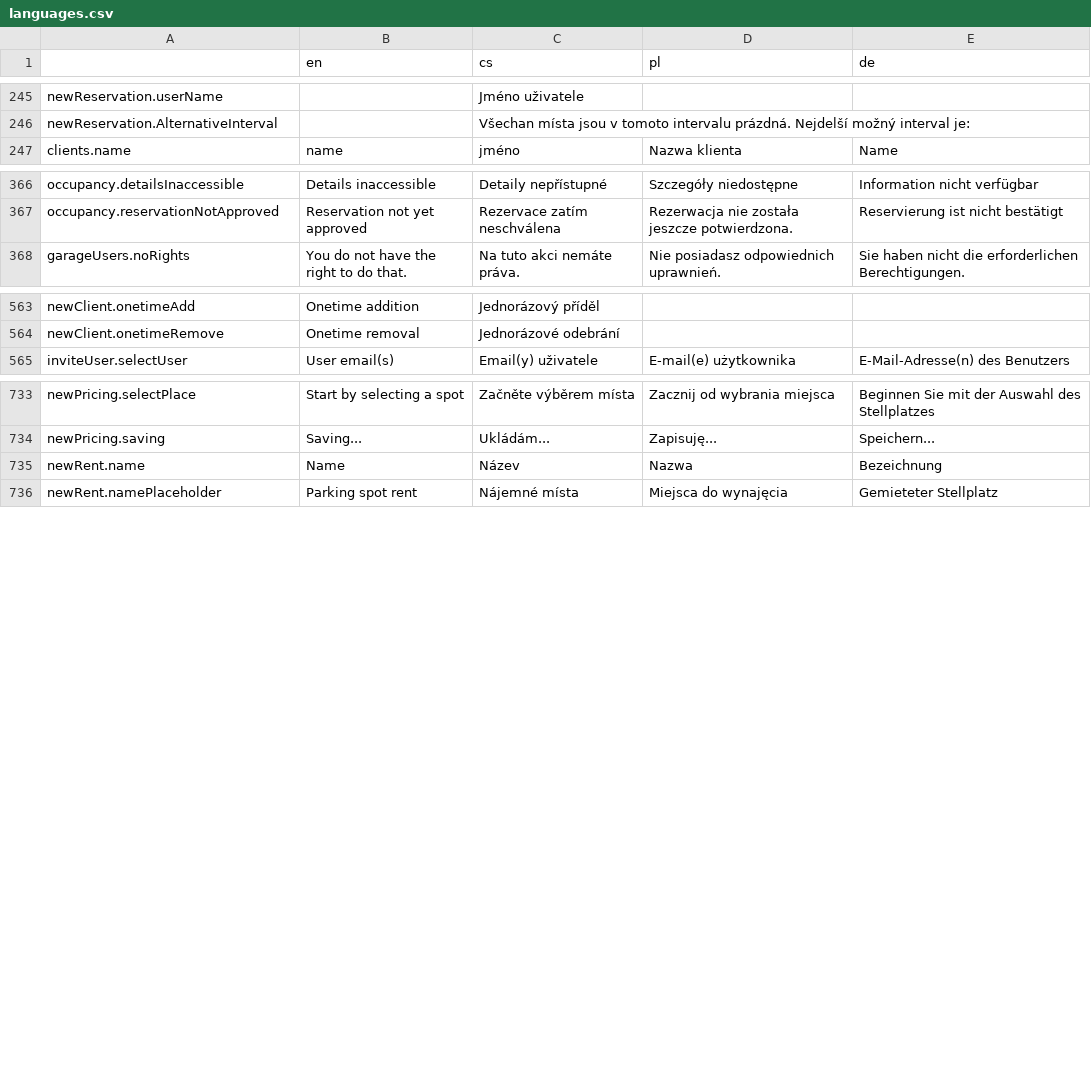
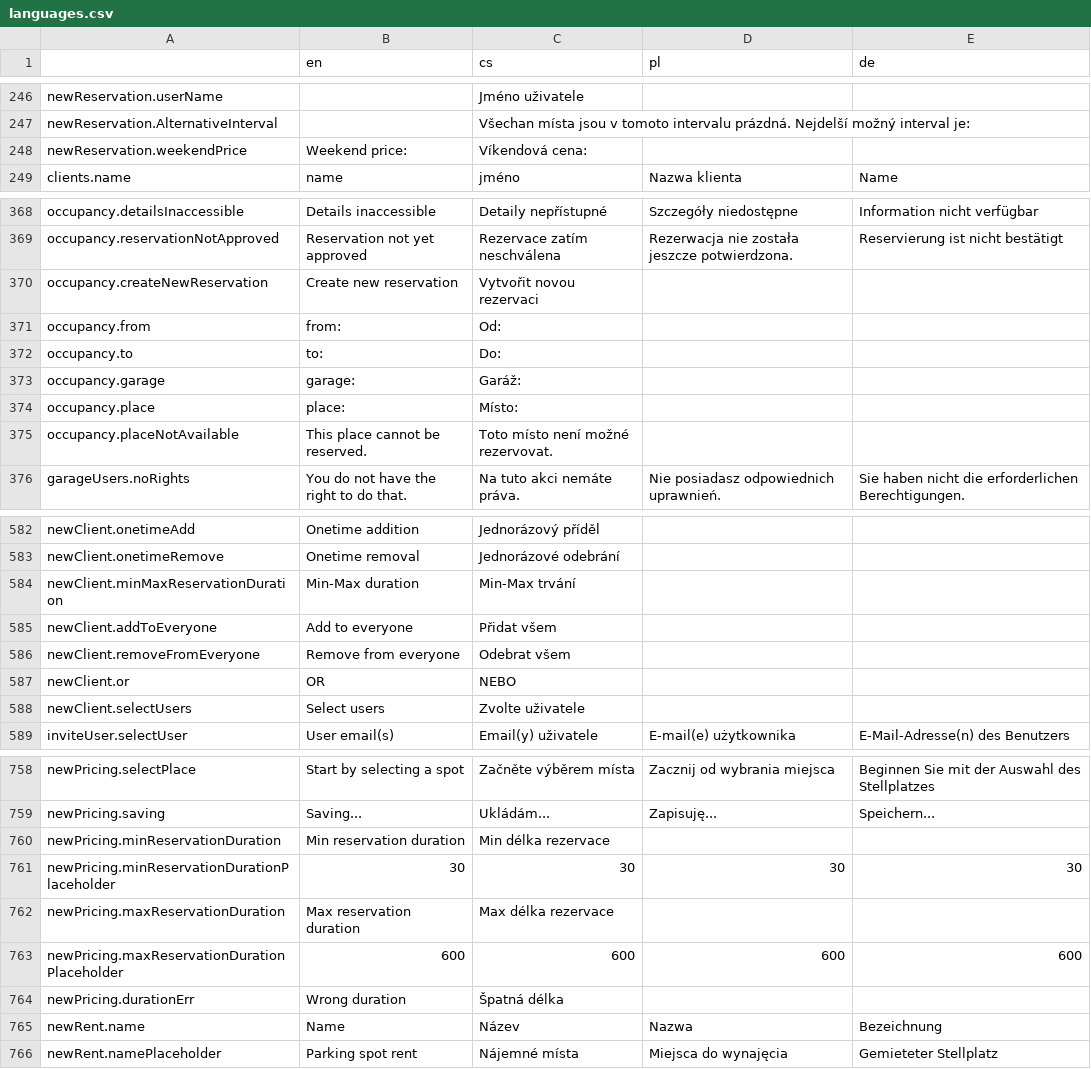
Before and after one commit to factorio-solutions/pid-desktop, a CSV file: app/_shared/locales/languages.csv, drawn as a sheet; only a part is shown, gaps mark what is left out; the diff covers the shown part only.

```diff
--- a/app/_shared/locales/languages.csv
+++ b/app/_shared/locales/languages.csv
@@ -596,2 +607,3 @@ newReservation.userName,,Jméno uživatele,,
 newReservation.AlternativeInterval,,Všechan místa jsou v tomoto intervalu prázdná. Nejdelší možný interval je:,,
+newReservation.weekendPrice,Weekend price:,Víkendová cena:,,
 clients.name,name,jméno,Nazwa klienta,Name
@@ -717,2 +729,8 @@ occupancy.detailsInaccessible,Details inaccessible,Detaily nepřístupné,Szczeg
 occupancy.reservationNotApproved,Reservation not yet approved,Rezervace zatím neschválena,Rezerwacja nie została jeszcze potwierdzona.,Reservierung ist nicht bestätigt
+occupancy.createNewReservation,Create new reservation,Vytvořit novou rezervaci,,
+occupancy.from,from:,Od:,,
+occupancy.to,to:,Do:,,
+occupancy.garage,garage:,Garáž:,,
+occupancy.place,place:,Místo:,,
+occupancy.placeNotAvailable,This place cannot be reserved.,Toto místo není možné rezervovat.,,
 garageUsers.noRights,You do not have the right to do that.,Na tuto akci nemáte práva.,Nie posiadasz odpowiednich uprawnień.,Sie haben nicht die erforderlichen Berechtigungen.
@@ -915,2 +944,7 @@ newClient.onetimeAdd,Onetime addition,Jednorázový příděl,,
 newClient.onetimeRemove,Onetime removal,Jednorázové odebrání,,
+newClient.minMaxReservationDuration,Min-Max duration,Min-Max trvání,,
+newClient.addToEveryone,Add to everyone,Přidat všem,,
+newClient.removeFromEveryone,Remove from everyone,Odebrat všem,,
+newClient.or,OR,NEBO,,
+newClient.selectUsers,Select users,Zvolte uživatele,,
 inviteUser.selectUser,User email(s),Email(y) uživatele,E-mail(e) użytkownika,E-Mail-Adresse(n) des Benutzers
@@ -1087,2 +1122,7 @@ newPricing.selectPlace,Start by selecting a spot,Začněte výběrem místa,Zacz
 newPricing.saving,Saving...,Ukládám...,Zapisuję...,Speichern...
+newPricing.minReservationDuration,Min reservation duration,Min délka rezervace,,
+newPricing.minReservationDurationPlaceholder,30,30,30,30
+newPricing.maxReservationDuration,Max reservation duration,Max délka rezervace,,
+newPricing.maxReservationDurationPlaceholder,600,600,600,600
+newPricing.durationErr,Wrong duration,Špatná délka,,
 newRent.name,Name,Název,Nazwa,Bezeichnung
```
Also changed, not shown: 23 added rows and 14 edited cells elsewhere in this file, 4 other files.
